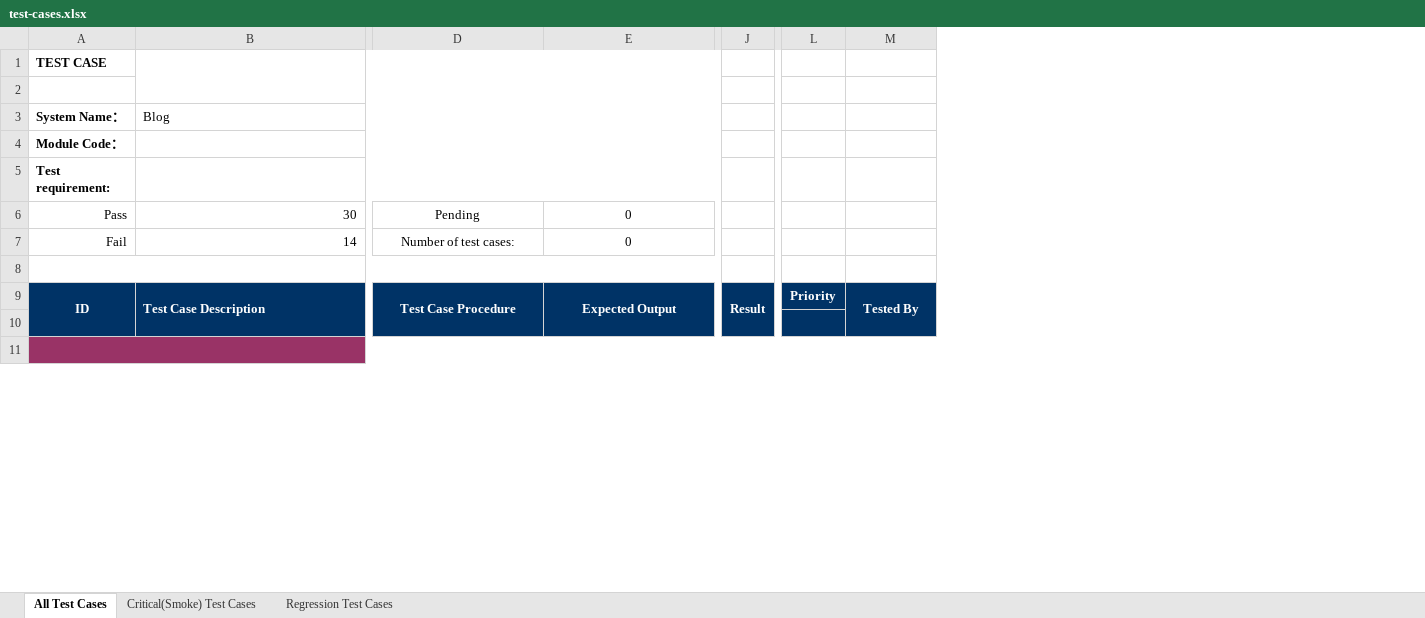
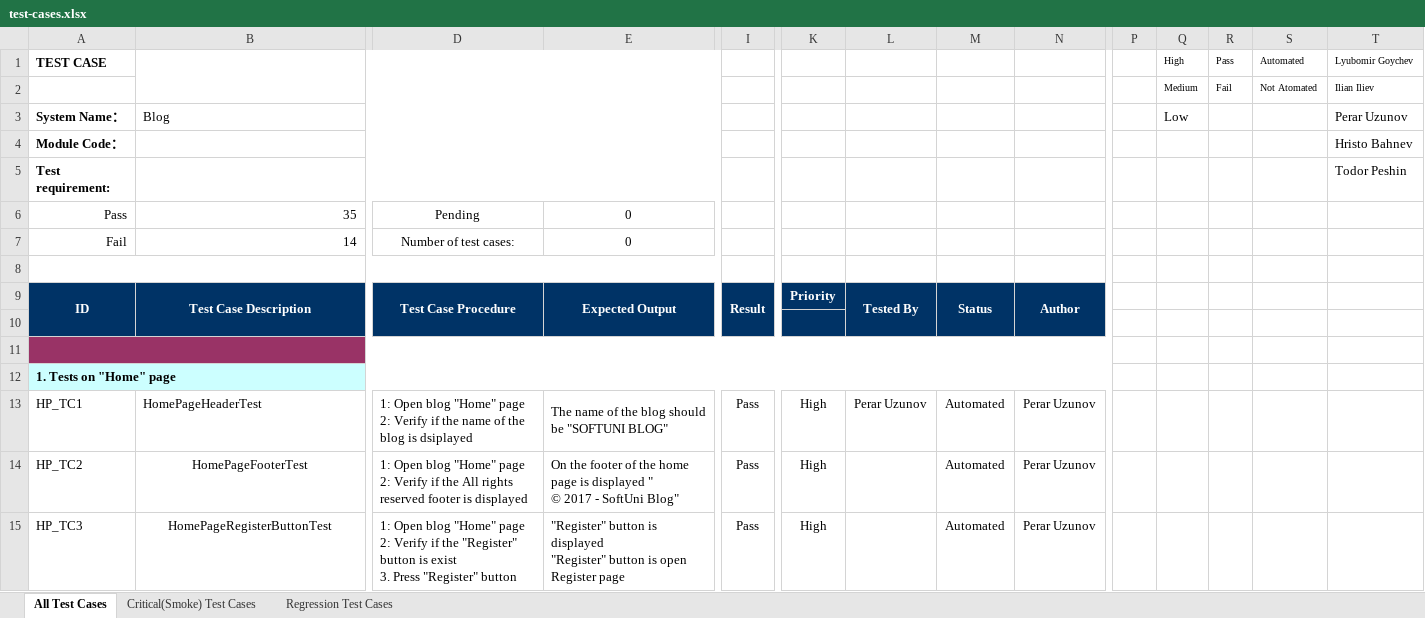
Before and after one commit to Iliev88/QA-Automation-Team-Project, an Excel workbook: test-cases.xlsx, sheet All Test Cases, drawn as a sheet; only a part is shown, gaps mark what is left out; values as stored, in another font and other column widths than the file's, no borders; conditional formats not drawn; rows hold the shown columns only; ↵ is a line break in a cell; the diff covers the shown part only; the diff names each change by its address in the sheet, - before the commit and + after, or states it on an @@ line.

Commit message:
Add files via upload
- Added tests for HomePage which are already automated
- Added Column "Status" to show which steps are Automated
- Added Column "Author" to show who is automate the Case
- Some Design and formatting changes

```diff
--- a/test-cases.xlsx (sheet All Test Cases)
+++ b/test-cases.xlsx (sheet All Test Cases)
+column M, row 9: Status
+column N, row 9: Author
+column P, empty
+column Q, rows 1-3: High | Medium | Low
+column R, rows 1-2: Pass | Fail
+column S, rows 1-2: Automated | Not Atomated
+column T, rows 1-5: Lyubomir Goychev | Ilian Iliev | Perar Uzunov | Hristo Bahnev | Todor Peshin
-row 2: (empty)
+row 2:  |  |  |  |  |  |  |  |  |  | Medium | Fail | Not Atomated | Ilian Iliev
-B6: 30
+B6: 35
-B9 alignment: left
+B9 alignment: center
+row 12: 1. Tests on "Home" page
+row 13: HP_TC1 | HomePageHeaderTest | 1: Open blog "Home" page ↵ 2: Verify if the name of the blog is dsiplayed | The name of the blog should be "SOFTUNI BLOG" | Pass | High | Perar Uzunov | Automated | Perar Uzunov
+row 14: HP_TC2 | HomePageFooterTest | 1: Open blog "Home" page ↵ 2: Verify if the All rights reserved footer is displayed | On the footer of the home page is displayed " ↵ © 2017 - SoftUni Blog" | Pass | High |  | Automated | Perar Uzunov
+row 15: HP_TC3 | HomePageRegisterButtonTest | 1: Open blog "Home" page ↵ 2: Verify if the "Register" button is exist ↵ 3. Press "Register" button | "Register" button is displayed ↵ "Register" button is open Register page | Pass | High |  | Automated | Perar Uzunov
```
Also changed, not shown: 6 added rows and cell formats elsewhere in this sheet, formulas that keep their value.
